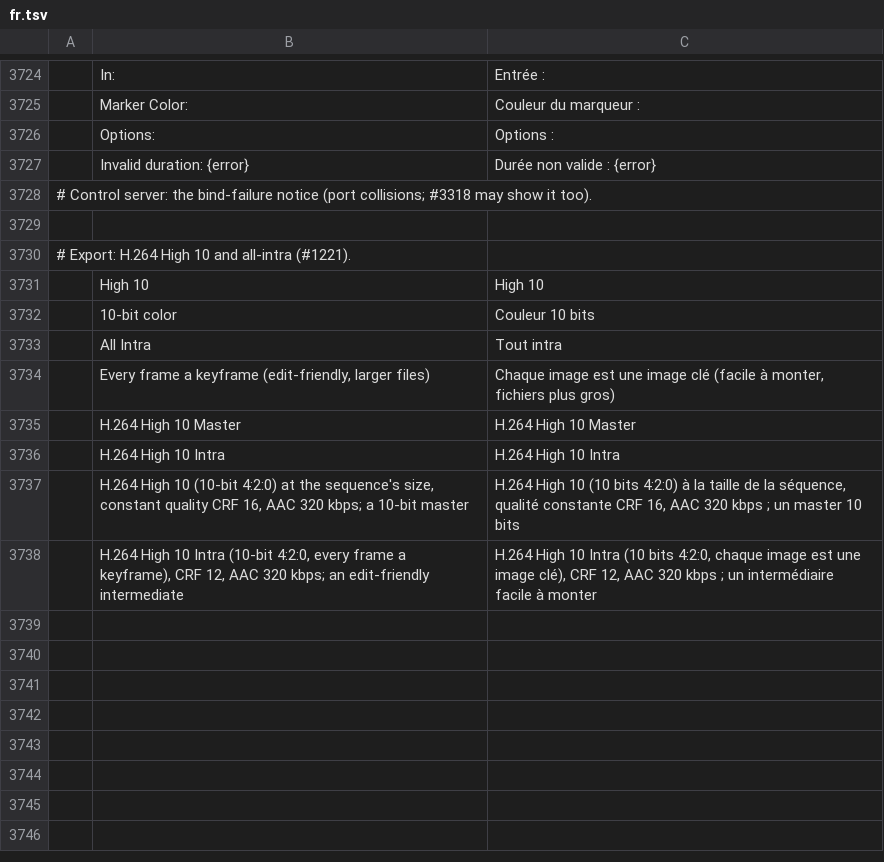
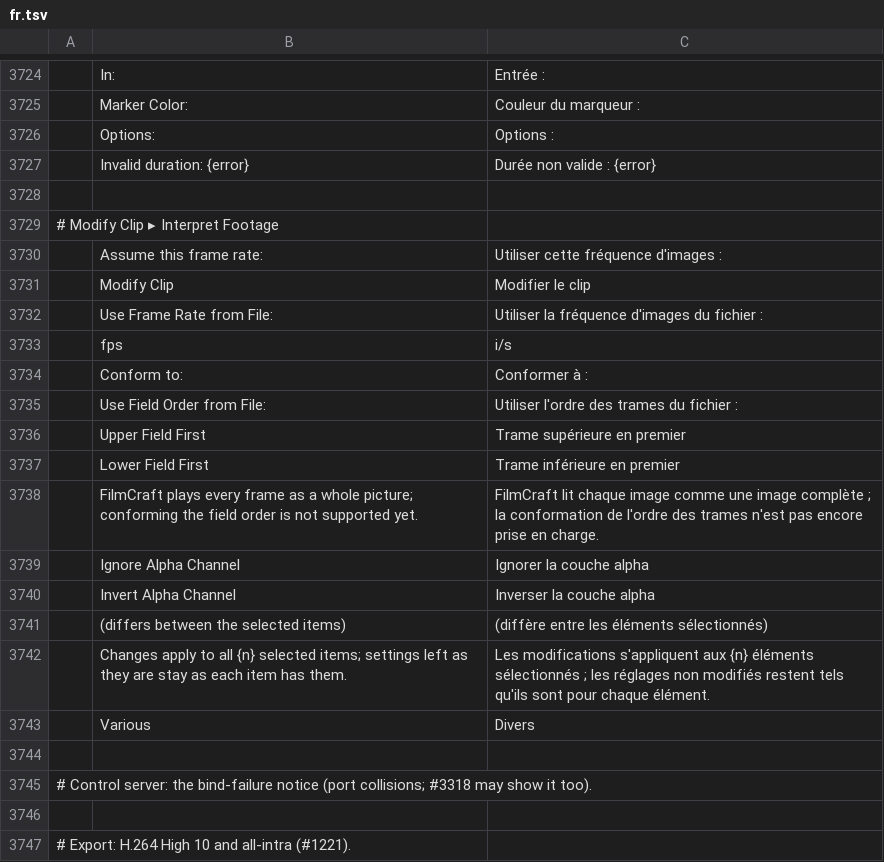
Before and after one commit to storytold/filmcraft, a TSV file: crates/ui-egui/src/i18n/fr.tsv, drawn as a sheet; only a part is shown, gaps mark what is left out; the shorter side is filled out with more unchanged rows.

```diff
--- a/crates/ui-egui/src/i18n/fr.tsv
+++ b/crates/ui-egui/src/i18n/fr.tsv
@@ -3727,2 +3727,19 @@
 	Invalid duration: {error}	Durée non valide : {error}
+
+# Modify Clip ▸ Interpret Footage
+	Assume this frame rate:	Utiliser cette fréquence d'images :
+	Modify Clip	Modifier le clip
+	Use Frame Rate from File:	Utiliser la fréquence d'images du fichier :
+	fps	i/s
+	Conform to:	Conformer à :
+	Use Field Order from File:	Utiliser l'ordre des trames du fichier :
+	Upper Field First	Trame supérieure en premier
+	Lower Field First	Trame inférieure en premier
+	FilmCraft plays every frame as a whole picture; conforming the field order is not supported yet.	FilmCraft lit chaque image comme une image complète ; la conformation de l'ordre des trames n'est pas encore prise en charge.
+	Ignore Alpha Channel	Ignorer la couche alpha
+	Invert Alpha Channel	Inverser la couche alpha
+	(differs between the selected items)	(diffère entre les éléments sélectionnés)
+	Changes apply to all {n} selected items; settings left as they are stay as each item has them.	Les modifications s'appliquent aux {n} éléments sélectionnés ; les réglages non modifiés restent tels qu'ils sont pour chaque élément.
+	Various	Divers
+
 # Control server: the bind-failure notice (port collisions; #3318 may show it too).
```
Also changed, not shown: crates/ui-egui/src/i18n/es.tsv, crates/ui-egui/src/i18n/it.tsv, 35 other files.
